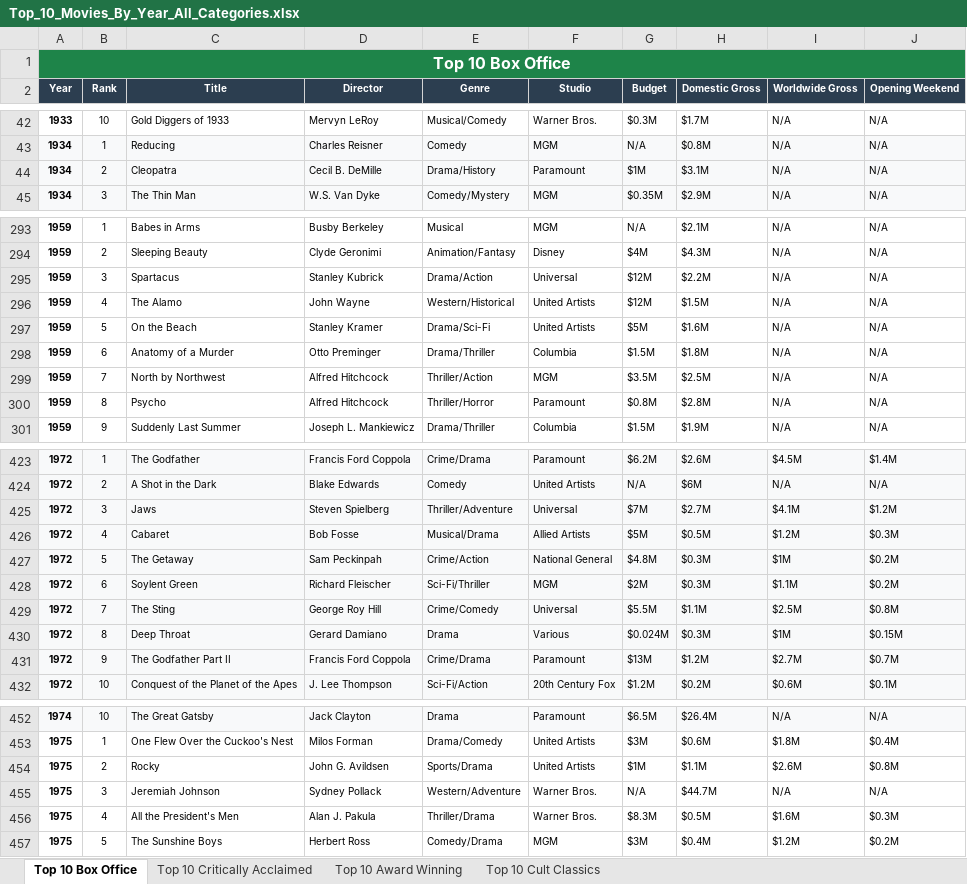
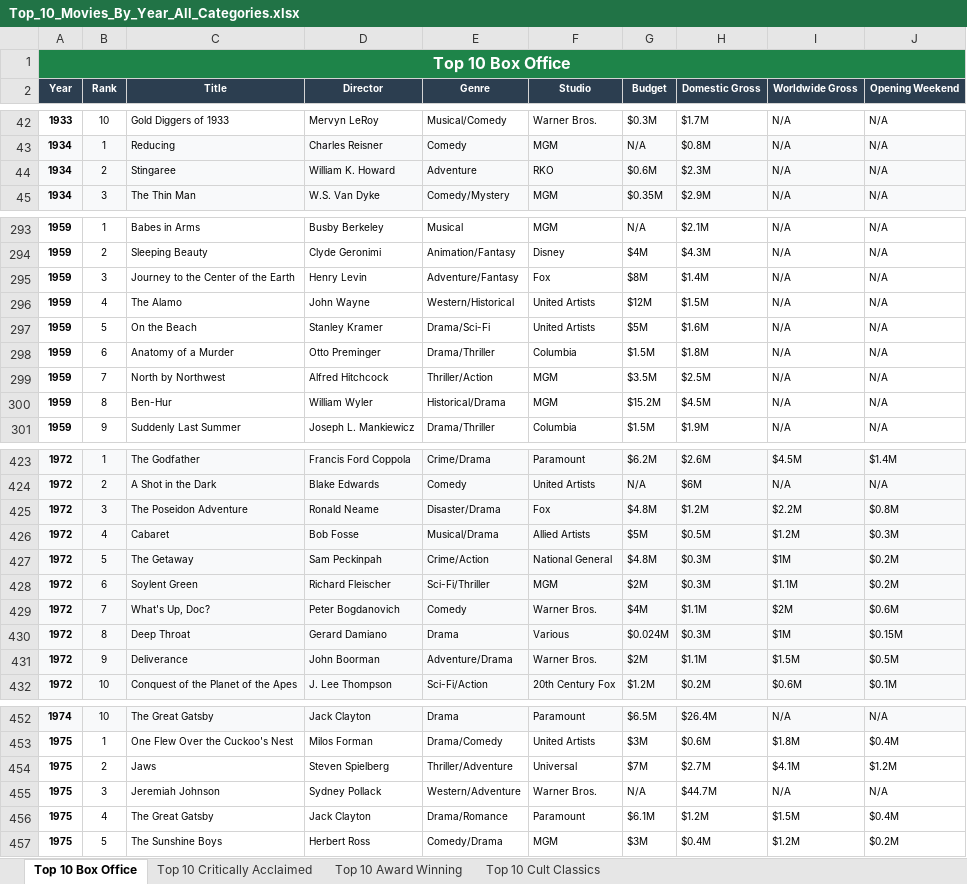
Before and after one commit to kevinbolger/movies, an Excel workbook: Top_10_Movies_By_Year_All_Categories.xlsx, sheet Top 10 Box Office, drawn as a sheet; only a part is shown, gaps mark what is left out; values as stored, in another font and other column widths than the file's, no borders; removed rows and columns are numbered as before the commit, all else as after; the diff covers the shown part only; the diff names each change by its address in the sheet, - before the commit and + after, or states it on an @@ line.

```diff
--- a/Top_10_Movies_By_Year_All_Categories.xlsx (sheet Top 10 Box Office)
+++ b/Top_10_Movies_By_Year_All_Categories.xlsx (sheet Top 10 Box Office)
-row 44: 1934 | 2 | Cleopatra | Cecil B. DeMille | Drama/History | Paramount | $1M | $3.1M | N/A | N/A
+row 44: 1934 | 2 | Stingaree | William K. Howard | Adventure | RKO | $0.6M | $2.3M | N/A | N/A
-row 295: 1959 | 3 | Spartacus | Stanley Kubrick | Drama/Action | Universal | $12M | $2.2M | N/A | N/A
+row 295: 1959 | 3 | Journey to the Center of the Earth | Henry Levin | Adventure/Fantasy | Fox | $8M | $1.4M | N/A | N/A
-row 300: 1959 | 8 | Psycho | Alfred Hitchcock | Thriller/Horror | Paramount | $0.8M | $2.8M | N/A | N/A
+row 300: 1959 | 8 | Ben-Hur | William Wyler | Historical/Drama | MGM | $15.2M | $4.5M | N/A | N/A
-row 425: 1972 | 3 | Jaws | Steven Spielberg | Thriller/Adventure | Universal | $7M | $2.7M | $4.1M | $1.2M
+row 425: 1972 | 3 | The Poseidon Adventure | Ronald Neame | Disaster/Drama | Fox | $4.8M | $1.2M | $2.2M | $0.8M
-row 429: 1972 | 7 | The Sting | George Roy Hill | Crime/Comedy | Universal | $5.5M | $1.1M | $2.5M | $0.8M
+row 429: 1972 | 7 | What's Up, Doc? | Peter Bogdanovich | Comedy | Warner Bros. | $4M | $1.1M | $2M | $0.6M
-row 431: 1972 | 9 | The Godfather Part II | Francis Ford Coppola | Crime/Drama | Paramount | $13M | $1.2M | $2.7M | $0.7M
+row 431: 1972 | 9 | Deliverance | John Boorman | Adventure/Drama | Warner Bros. | $2M | $1.1M | $1.5M | $0.5M
-row 454: 1975 | 2 | Rocky | John G. Avildsen | Sports/Drama | United Artists | $1M | $1.1M | $2.6M | $0.8M
+row 454: 1975 | 2 | Jaws | Steven Spielberg | Thriller/Adventure | Universal | $7M | $2.7M | $4.1M | $1.2M
-row 456: 1975 | 4 | All the President's Men | Alan J. Pakula | Thriller/Drama | Warner Bros. | $8.3M | $0.5M | $1.6M | $0.3M
+row 456: 1975 | 4 | The Great Gatsby | Jack Clayton | Drama/Romance | Paramount | $6.1M | $1.2M | $1.5M | $0.4M
```
Also changed, not shown: 12 added rows, 12 removed rows and 38 edited cells elsewhere in this sheet, sheet Top 10 Cult Classics, sheet Top 10 Critically Acclaimed, sheet Top 10 Award Winning, 3 other files.
